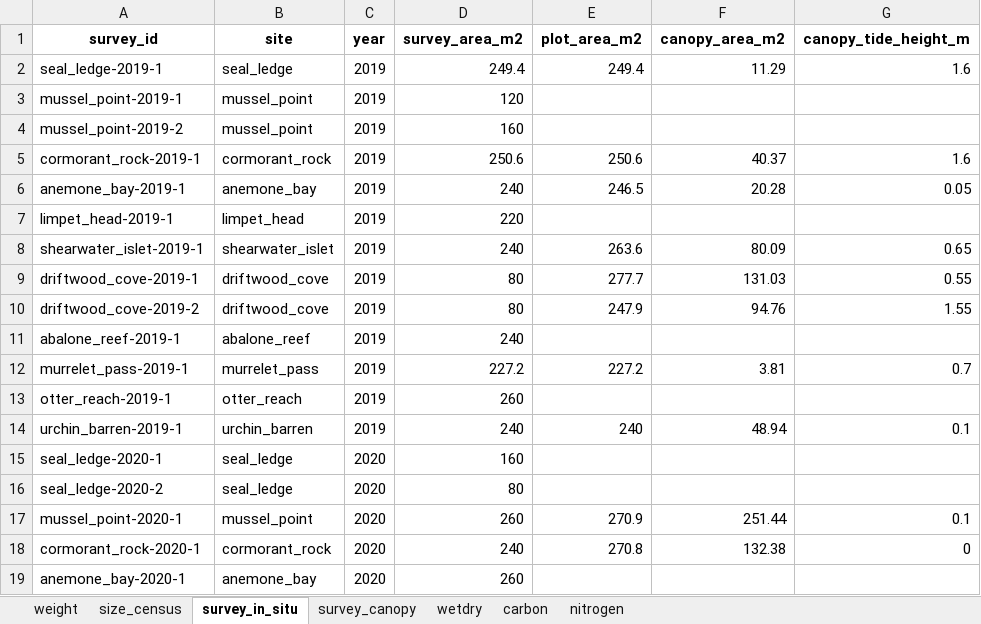
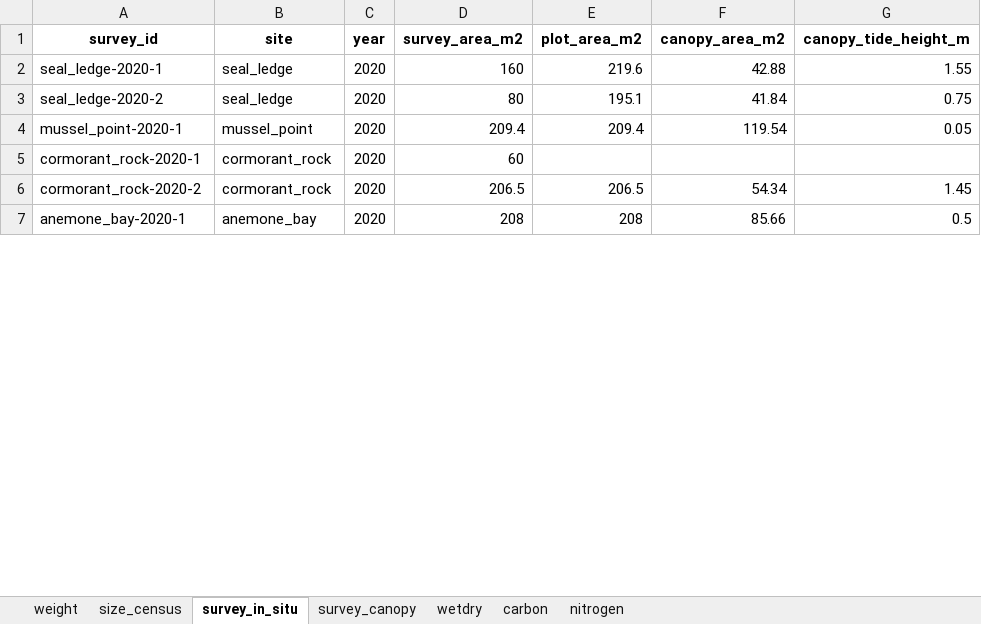
Before and after one commit to HakaiInstitute/kelpbioshiny, an Excel workbook: data-raw/workbooks/kelpbio-1-full-macro.xlsx, sheet survey_in_situ, drawn as a sheet; only a part is shown; values as stored, in another font and other column widths than the file's, no borders; removed rows and columns are numbered as before the commit, all else as after; the diff covers the shown part only; the diff names each change by its address in the sheet, - before the commit and + after, or states it on an @@ line.

```diff
--- a/data-raw/workbooks/kelpbio-1-full-macro.xlsx (sheet survey_in_situ)
+++ b/data-raw/workbooks/kelpbio-1-full-macro.xlsx (sheet survey_in_situ)
-row 2: seal_ledge-2019-1 | seal_ledge | 2019 | 249.4 | 249.4 | 11.29 | 1.6
-row 3: mussel_point-2019-1 | mussel_point | 2019 | 120
-row 4: mussel_point-2019-2 | mussel_point | 2019 | 160
-row 5: cormorant_rock-2019-1 | cormorant_rock | 2019 | 250.6 | 250.6 | 40.37 | 1.6
-row 6: anemone_bay-2019-1 | anemone_bay | 2019 | 240 | 246.5 | 20.28 | 0.05
-row 7: limpet_head-2019-1 | limpet_head | 2019 | 220
-row 8: shearwater_islet-2019-1 | shearwater_islet | 2019 | 240 | 263.6 | 80.09 | 0.65
-row 9: driftwood_cove-2019-1 | driftwood_cove | 2019 | 80 | 277.7 | 131.03 | 0.55
-row 10: driftwood_cove-2019-2 | driftwood_cove | 2019 | 80 | 247.9 | 94.76 | 1.55
-row 11: abalone_reef-2019-1 | abalone_reef | 2019 | 240
-row 12: murrelet_pass-2019-1 | murrelet_pass | 2019 | 227.2 | 227.2 | 3.81 | 0.7
-row 13: otter_reach-2019-1 | otter_reach | 2019 | 260
-row 14: urchin_barren-2019-1 | urchin_barren | 2019 | 240 | 240 | 48.94 | 0.1
-E2 (plot_area_m2): (empty)
+E2 (plot_area_m2): 219.6
-F2 (canopy_area_m2): (empty)
+F2 (canopy_area_m2): 42.88
-G2 (canopy_tide_height_m): (empty)
+G2 (canopy_tide_height_m): 1.55
-E3 (plot_area_m2): (empty)
+E3 (plot_area_m2): 195.1
-F3 (canopy_area_m2): (empty)
+F3 (canopy_area_m2): 41.84
-G3 (canopy_tide_height_m): (empty)
+G3 (canopy_tide_height_m): 0.75
-D4 (survey_area_m2): 260
+D4 (survey_area_m2): 209.4
-E4 (plot_area_m2): 270.9
+E4 (plot_area_m2): 209.4
-F4 (canopy_area_m2): 251.44
+F4 (canopy_area_m2): 119.54
-G4 (canopy_tide_height_m): 0.1
+G4 (canopy_tide_height_m): 0.05
-D5 (survey_area_m2): 240
+D5 (survey_area_m2): 60
-E5 (plot_area_m2): 270.8
+E5 (plot_area_m2): (empty)
-F5 (canopy_area_m2): 132.38
+F5 (canopy_area_m2): (empty)
-G5 (canopy_tide_height_m): 0
+G5 (canopy_tide_height_m): (empty)
+row 6: cormorant_rock-2020-2 | cormorant_rock | 2020 | 206.5 | 206.5 | 54.34 | 1.45
-D7 (survey_area_m2): 260
+D7 (survey_area_m2): 208
-E7 (plot_area_m2): (empty)
+E7 (plot_area_m2): 208
-F7 (canopy_area_m2): (empty)
+F7 (canopy_area_m2): 85.66
-G7 (canopy_tide_height_m): (empty)
+G7 (canopy_tide_height_m): 0.5
```
Also changed, not shown: 20 added rows, 17 removed rows and 107 edited cells elsewhere in this sheet, sheet size_census, sheet weight, sheet survey_canopy, data-raw/workbooks/kelpbio-1-full-nereo.xlsx, data-raw/workbooks/kelpbio-2-prefit-macro.xlsx, 7 other files.
